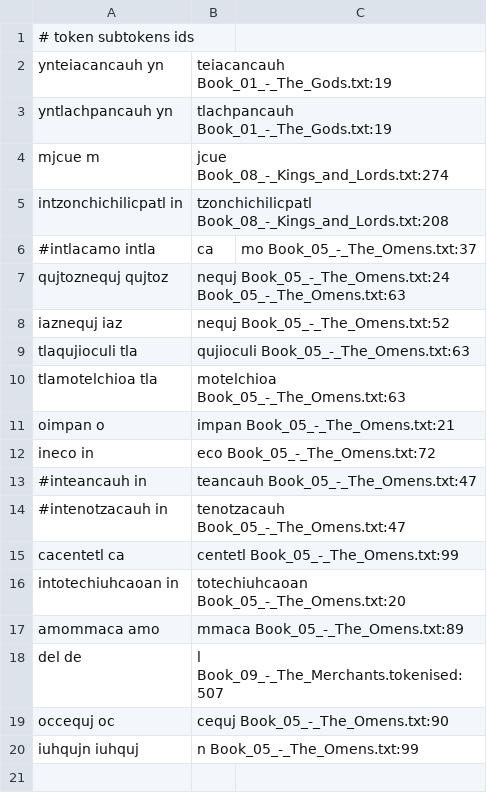
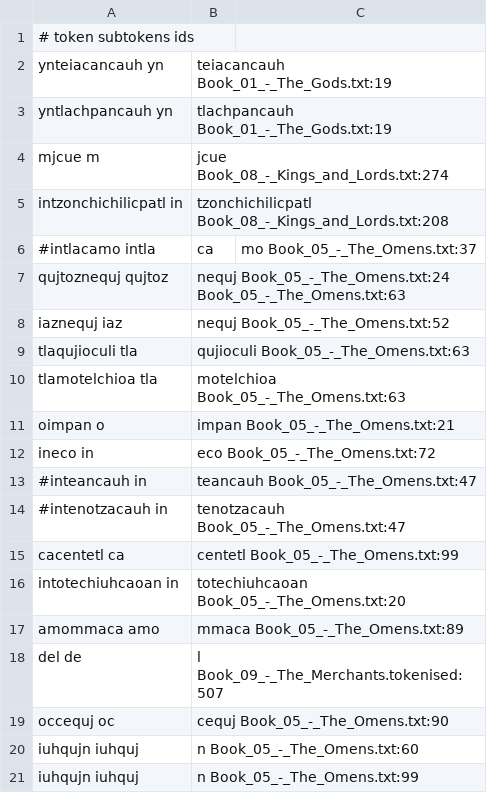
Before and after one commit to ftyers/UD_Classical_Nahuatl-FloCo, a TSV file: not-to-release/scripts/subtokens.tsv, drawn as a sheet.

Commit message:
more book 12 norm

```diff
--- a/not-to-release/scripts/subtokens.tsv
+++ b/not-to-release/scripts/subtokens.tsv
@@ -19,2 +19,3 @@ del		de|l		Book_09_-_The_Merchants.tokenised:507
 occequj		oc|cequj	Book_05_-_The_Omens.txt:90
+iuhqujn		iuhquj|n	Book_05_-_The_Omens.txt:60
 iuhqujn		iuhquj|n	Book_05_-_The_Omens.txt:99
```
Also changed, not shown: 5 other files.
